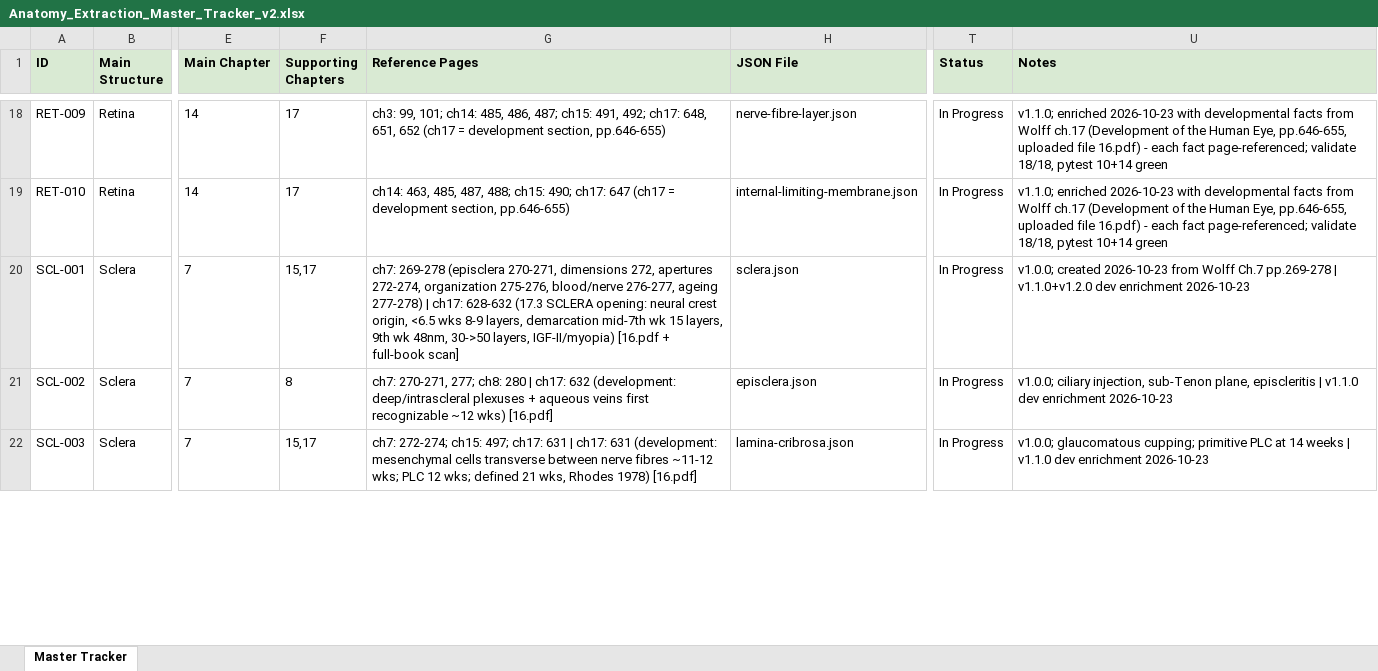
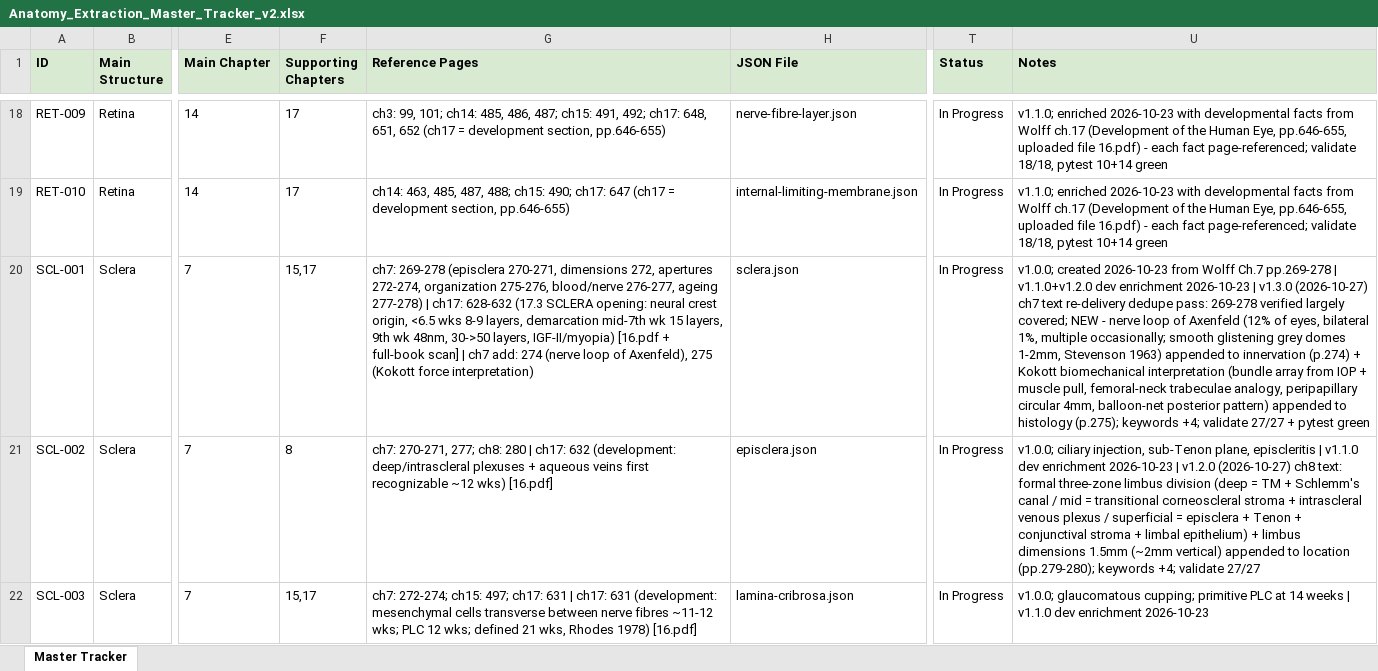
Before and after one commit to tmohra79-blip/data-collection, an Excel workbook: Anatomy_Extraction_Master_Tracker_v2.xlsx, sheet Master Tracker, drawn as a sheet; only a part is shown, gaps mark what is left out; values as stored, in another font and other column widths than the file's, no borders; the diff covers the shown part only; the diff names each change by its address in the sheet, - before the commit and + after, or states it on an @@ line.

Commit message:
Enrich optic nerve and sclera knowledge cards

```diff
--- a/Anatomy_Extraction_Master_Tracker_v2.xlsx (sheet Master Tracker)
+++ b/Anatomy_Extraction_Master_Tracker_v2.xlsx (sheet Master Tracker)
-G20 (Reference Pages): …full-book scan]
+G20 (Reference Pages): …full-book scan] | ch7 add: 274 (nerve loop of Axenfeld), 275 (Kokott force interpretation)
-U20 (Notes): …enrichment 2026-10-23
+U20 (Notes): …enrichment 2026-10-23 | v1.3.0 (2026-10-27) ch7 text re-delivery dedupe pass: 269-278 verified largely covered; NEW - nerve loop of Axenfeld (12% of eyes, bilateral 1%, multiple occasionally; smooth glistening grey domes 1-2mm, Stevenson 1963) appended to innervation (p.274) + Kokott biomechanical interpretation (bundle array from IOP + muscle pull, femoral-neck trabeculae analogy, peripapillary circular 4mm, balloon-net posterior pattern) appended to histology (p.275); keywords +4; validate 27/27 + pytest green
-U21 (Notes): …enrichment 2026-10-23
+U21 (Notes): …enrichment 2026-10-23 | v1.2.0 (2026-10-27) ch8 text: formal three-zone limbus division (deep = TM + Schlemm's canal / mid = transitional corneoscleral stroma + intrascleral venous plexus / superficial = episclera + Tenon + conjunctival stroma + limbal epithelium) + limbus dimensions 1.5mm (~2mm vertical) appended to location (pp.279-280); keywords +4; validate 27/27
```
Also changed, not shown: 7 edited cells elsewhere in this sheet, 6 other files.
